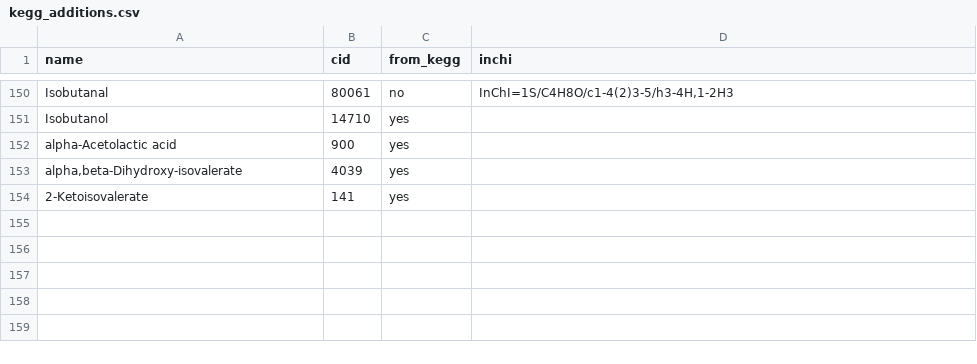
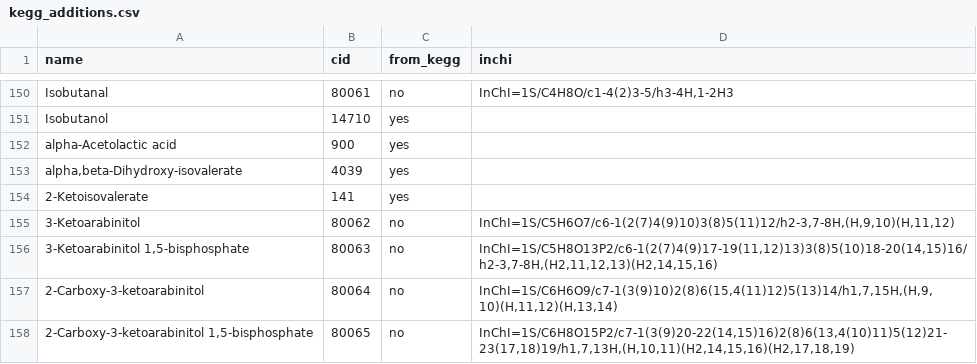
Before and after one commit to eladnoor/milo-lab, a CSV file: trunk/data/kegg/kegg_additions.csv, drawn as a sheet; only a part is shown, gaps mark what is left out; the diff names each change by its address in the sheet, - before the commit and + after, or states it on an @@ line.

```diff
--- a/trunk/data/kegg/kegg_additions.csv
+++ b/trunk/data/kegg/kegg_additions.csv
+row 155: 3-Ketoarabinitol | 80062 | no | InChI=1S/C5H6O7/c6-1(2(7)4(9)10)3(8)5(11)12/h2-3,7-8H,(H,9,10)(H,11,12)
+row 156: 3-Ketoarabinitol 1,5-bisphosphate | 80063 | no | InChI=1S/C5H8O13P2/c6-1(2(7)4(9)17-19(11,12)13)3(8)5(10)18-20(14,15)16/h2-3,7-8H,(H2,11,12,13)(H2,14,15,16)
+row 157: 2-Carboxy-3-ketoarabinitol | 80064 | no | InChI=1S/C6H6O9/c7-1(3(9)10)2(8)6(15,4(11)12)5(13)14/h1,7,15H,(H,9,10)(H,11,12)(H,13,14)
+row 158: 2-Carboxy-3-ketoarabinitol 1,5-bisphosphate | 80065 | no | InChI=1S/C6H8O15P2/c7-1(3(9)20-22(14,15)16)2(8)6(13,4(10)11)5(12)21-23(17,18)19/h1,7,13H,(H,10,11)(H2,14,15,16)(H2,17,18,19)
```
Also changed, not shown: trunk/data/metabolic_models/clostridium_compounds.csv, 5 other files.
